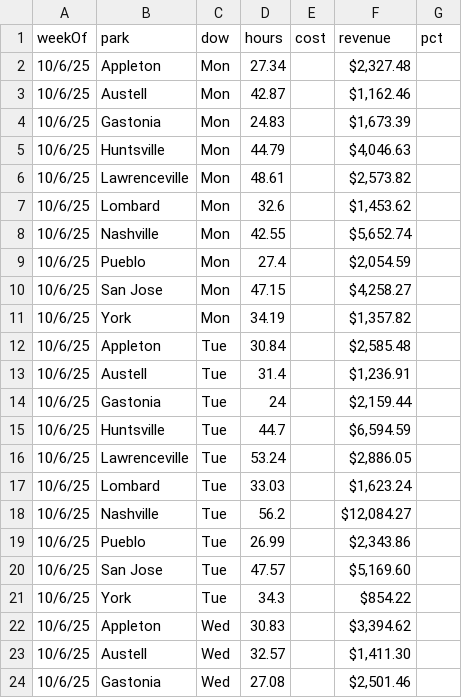
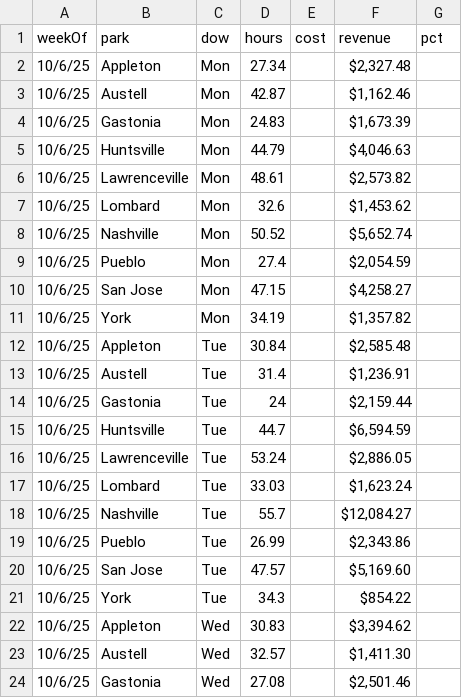
Before and after one commit to cryback/amglabor, a CSV file: data/daily_totals.csv, drawn as a sheet; only a part is shown.

Commit message:
Update daily_totals.csv

```diff
--- a/data/daily_totals.csv
+++ b/data/daily_totals.csv
@@ -7,3 +7,3 @@ weekOf,park,dow,hours,cost,revenue,pct
 10/6/25,Lombard,Mon,32.6,,"$1,453.62 ",
-10/6/25,Nashville,Mon,42.55,,"$5,652.74 ",
+10/6/25,Nashville,Mon,50.52,,"$5,652.74 ",
 10/6/25,Pueblo,Mon,27.4,,"$2,054.59 ",
@@ -17,3 +17,3 @@ weekOf,park,dow,hours,cost,revenue,pct
 10/6/25,Lombard,Tue,33.03,,"$1,623.24 ",
-10/6/25,Nashville,Tue,56.2,,"$12,084.27 ",
+10/6/25,Nashville,Tue,55.7,,"$12,084.27 ",
 10/6/25,Pueblo,Tue,26.99,,"$2,343.86 ",
```
